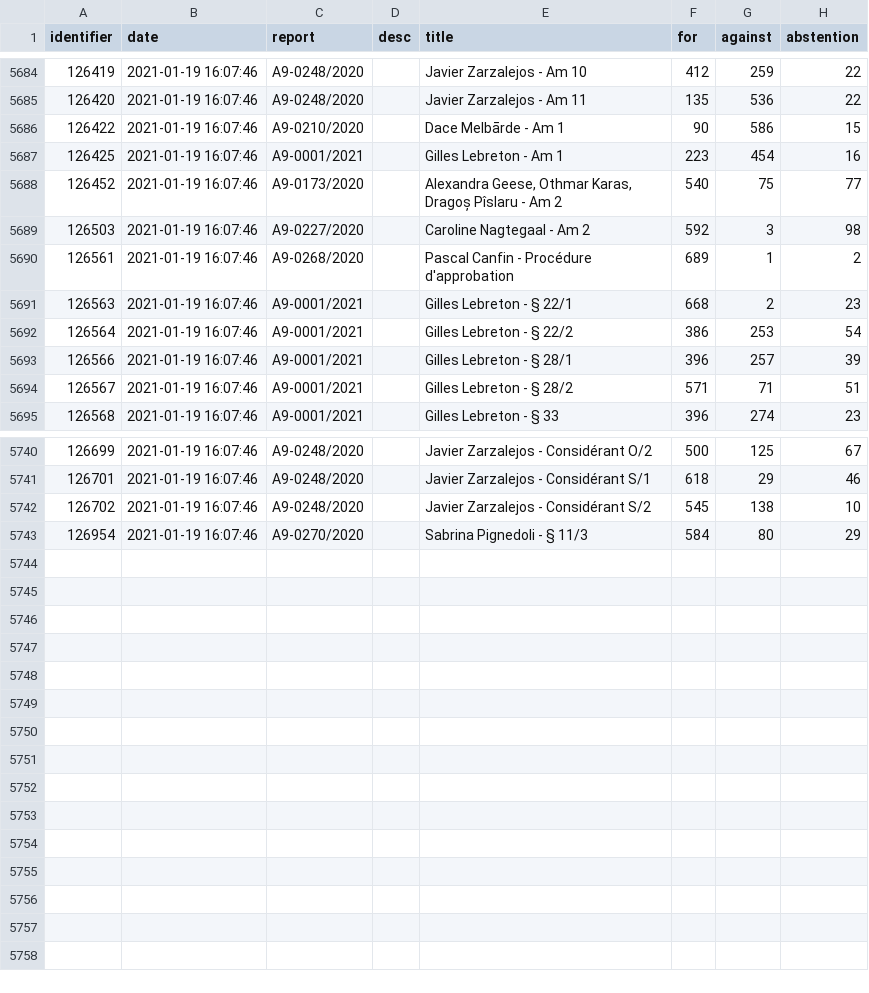
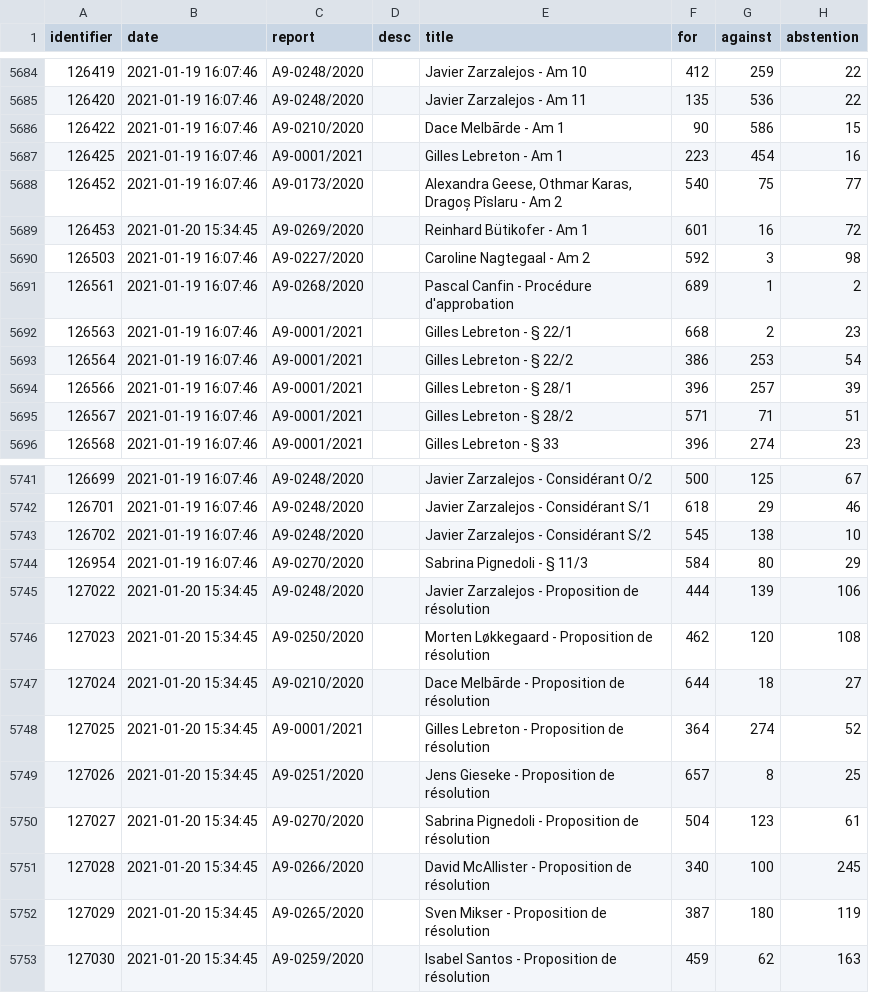
Before and after one commit to TechToThePeople/parlparse, a CSV file: data/item_rollcall.csv, drawn as a sheet; only a part is shown, gaps mark what is left out; the diff names each change by its address in the sheet, - before the commit and + after, or states it on an @@ line.

```diff
--- a/data/item_rollcall.csv
+++ b/data/item_rollcall.csv
+row 5689: 126453 | 2021-01-20 15:34:45 | A9-0269/2020 |  | Reinhard Bütikofer - Am 1 | 601 | 16 | 72
+row 5745: 127022 | 2021-01-20 15:34:45 | A9-0248/2020 |  | Javier Zarzalejos - Proposition de résolution | 444 | 139 | 106
+row 5746: 127023 | 2021-01-20 15:34:45 | A9-0250/2020 |  | Morten Løkkegaard - Proposition de résolution | 462 | 120 | 108
+row 5747: 127024 | 2021-01-20 15:34:45 | A9-0210/2020 |  | Dace Melbārde - Proposition de résolution | 644 | 18 | 27
+row 5748: 127025 | 2021-01-20 15:34:45 | A9-0001/2021 |  | Gilles Lebreton - Proposition de résolution | 364 | 274 | 52
+row 5749: 127026 | 2021-01-20 15:34:45 | A9-0251/2020 |  | Jens Gieseke - Proposition de résolution | 657 | 8 | 25
+row 5750: 127027 | 2021-01-20 15:34:45 | A9-0270/2020 |  | Sabrina Pignedoli - Proposition de résolution | 504 | 123 | 61
+row 5751: 127028 | 2021-01-20 15:34:45 | A9-0266/2020 |  | David McAllister - Proposition de résolution | 340 | 100 | 245
+row 5752: 127029 | 2021-01-20 15:34:45 | A9-0265/2020 |  | Sven Mikser - Proposition de résolution | 387 | 180 | 119
+row 5753: 127030 | 2021-01-20 15:34:45 | A9-0259/2020 |  | Isabel Santos - Proposition de résolution | 459 | 62 | 163
```
Also changed, not shown: data/text_tabled.csv, 2 other files.
